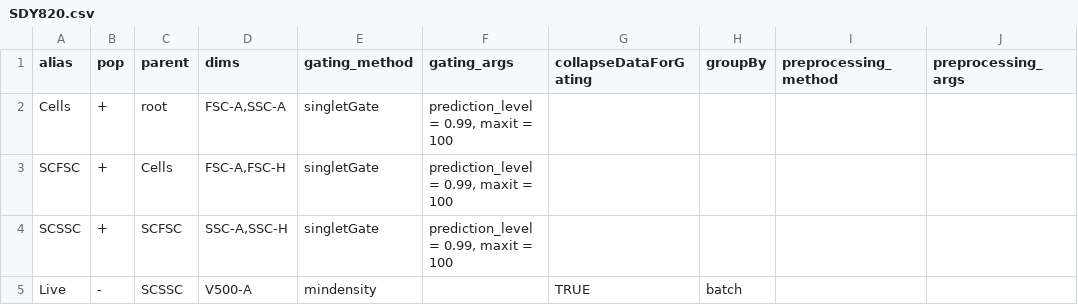
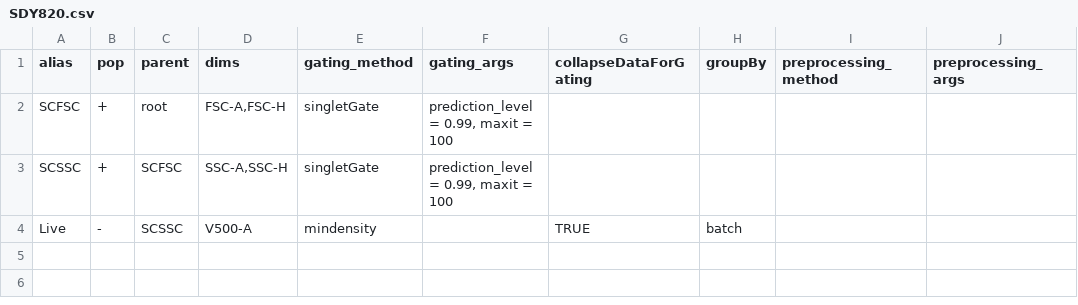
Before and after one commit to RGLab/HIPCCyto, a CSV file: inst/extdata/gating_template/SDY820.csv, drawn as a sheet.

Commit message:
Remove Cells pop gating

```diff
--- a/inst/extdata/gating_template/SDY820.csv
+++ b/inst/extdata/gating_template/SDY820.csv
@@ -1,4 +1,3 @@
 alias,pop,parent,dims,gating_method,gating_args,collapseDataForGating,groupBy,preprocessing_method,preprocessing_args
-Cells,+,root,"FSC-A,SSC-A",singletGate,"prediction_level = 0.99, maxit = 100",,,,
-SCFSC,+,Cells,"FSC-A,FSC-H",singletGate,"prediction_level = 0.99, maxit = 100",,,,
+SCFSC,+,root,"FSC-A,FSC-H",singletGate,"prediction_level = 0.99, maxit = 100",,,,
 SCSSC,+,SCFSC,"SSC-A,SSC-H",singletGate,"prediction_level = 0.99, maxit = 100",,,,
```
